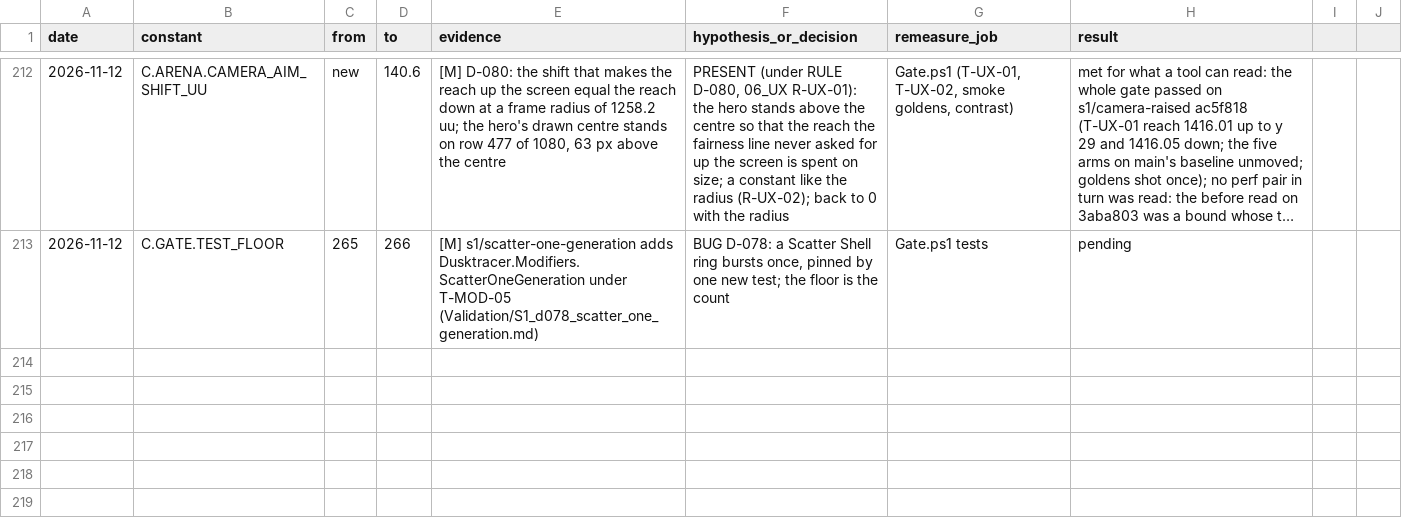
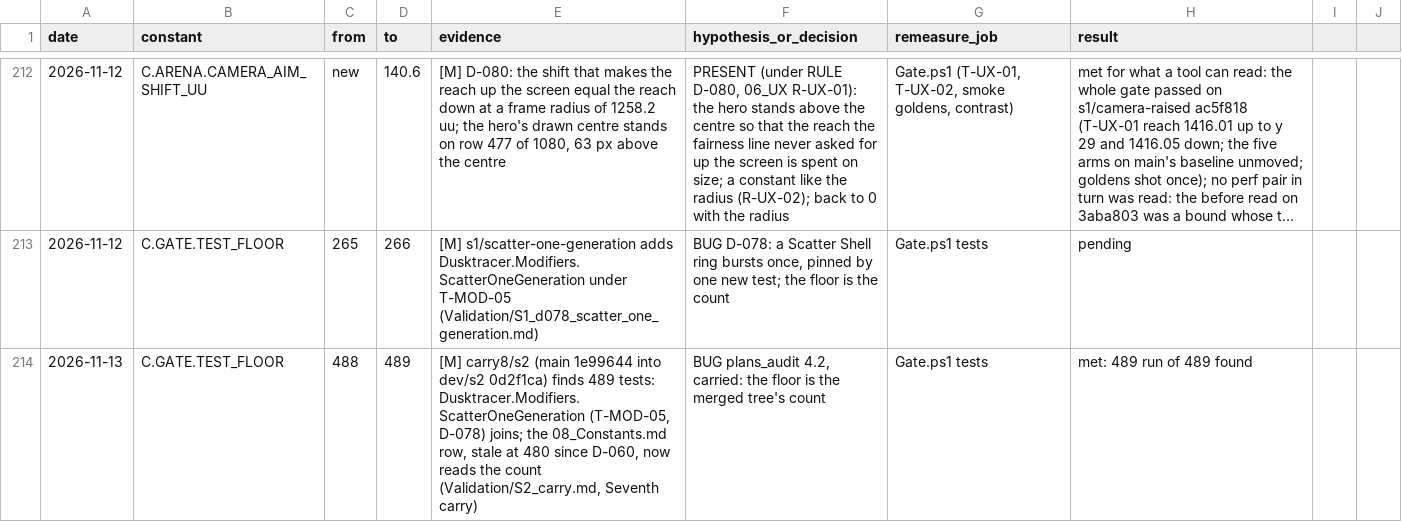
Before and after one commit to AaronJin0323/RogueGame, a CSV file: Docs/number_change_log.csv, drawn as a sheet; only a part is shown, gaps mark what is left out; long unchanged cells end in …; the diff names each change by its address in the sheet, - before the commit and + after, or states it on an @@ line.

```diff
--- a/Docs/number_change_log.csv
+++ b/Docs/number_change_log.csv
+row 214: 2026-11-13 | C.GATE.TEST_FLOOR | 488 | 489 | [M] carry8/s2 (main 1e99644 into dev/s2 0d2f1ca) finds 489 tests: Dusktracer.Modifiers.ScatterOneGeneration (T-MOD-05, D-078) joins; the 08_Constants.md row, stale at 480 since D-060, now reads the count (Validation/S2_carry.md, Seventh carry) | BUG plans_audit 4.2, carried: the floor is the merged tree's count | Gate.ps1 tests | met: 489 run of 489 found
```
Also changed, not shown: 4 other files.
